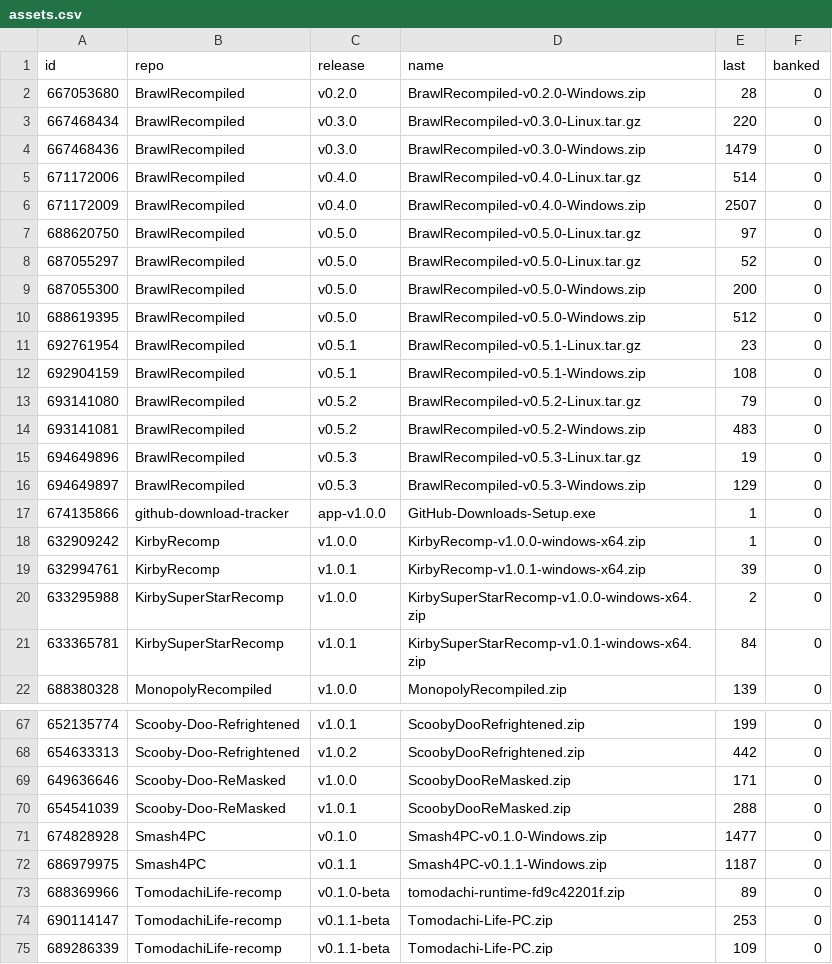
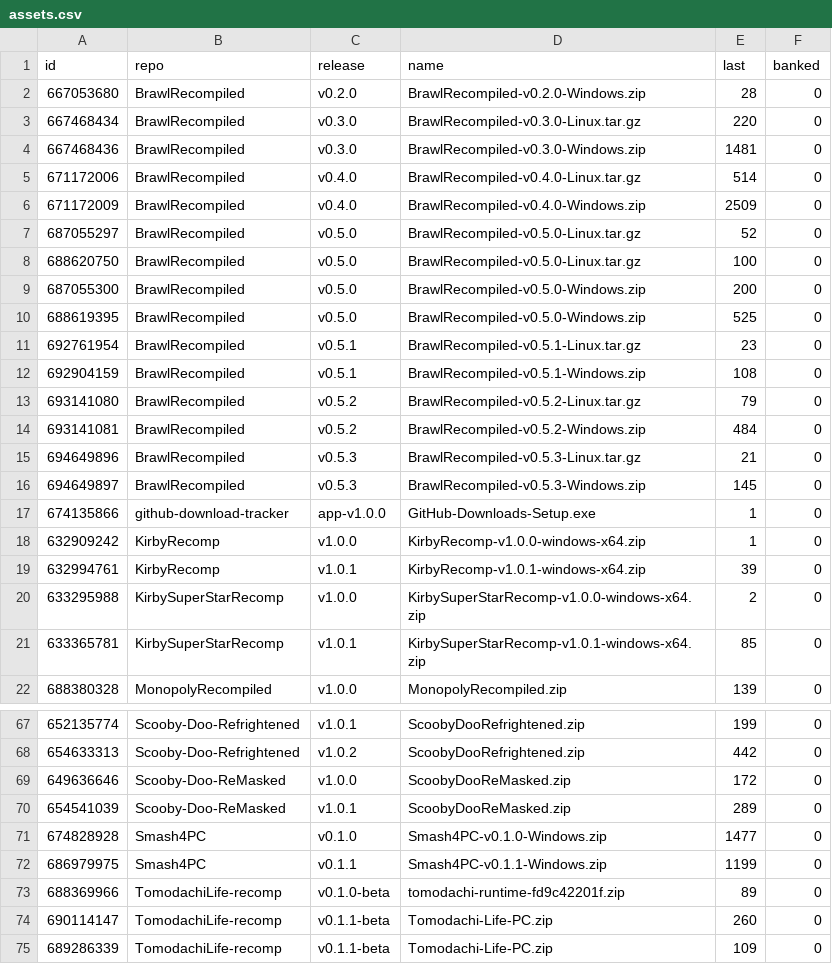
Before and after one commit to josiahg2502-glitch/github-download-tracker, a CSV file: assets.csv, drawn as a sheet; only a part is shown, gaps mark what is left out; the diff covers the shown part only.

```diff
--- a/assets.csv
+++ b/assets.csv
@@ -3,9 +3,9 @@
 "667468434","BrawlRecompiled","v0.3.0","BrawlRecompiled-v0.3.0-Linux.tar.gz","220","0"
-"667468436","BrawlRecompiled","v0.3.0","BrawlRecompiled-v0.3.0-Windows.zip","1479","0"
+"667468436","BrawlRecompiled","v0.3.0","BrawlRecompiled-v0.3.0-Windows.zip","1481","0"
 "671172006","BrawlRecompiled","v0.4.0","BrawlRecompiled-v0.4.0-Linux.tar.gz","514","0"
-"671172009","BrawlRecompiled","v0.4.0","BrawlRecompiled-v0.4.0-Windows.zip","2507","0"
-"688620750","BrawlRecompiled","v0.5.0","BrawlRecompiled-v0.5.0-Linux.tar.gz","97","0"
+"671172009","BrawlRecompiled","v0.4.0","BrawlRecompiled-v0.4.0-Windows.zip","2509","0"
 "687055297","BrawlRecompiled","v0.5.0","BrawlRecompiled-v0.5.0-Linux.tar.gz","52","0"
+"688620750","BrawlRecompiled","v0.5.0","BrawlRecompiled-v0.5.0-Linux.tar.gz","100","0"
 "687055300","BrawlRecompiled","v0.5.0","BrawlRecompiled-v0.5.0-Windows.zip","200","0"
-"688619395","BrawlRecompiled","v0.5.0","BrawlRecompiled-v0.5.0-Windows.zip","512","0"
+"688619395","BrawlRecompiled","v0.5.0","BrawlRecompiled-v0.5.0-Windows.zip","525","0"
 "692761954","BrawlRecompiled","v0.5.1","BrawlRecompiled-v0.5.1-Linux.tar.gz","23","0"
@@ -13,5 +13,5 @@
 "693141080","BrawlRecompiled","v0.5.2","BrawlRecompiled-v0.5.2-Linux.tar.gz","79","0"
-"693141081","BrawlRecompiled","v0.5.2","BrawlRecompiled-v0.5.2-Windows.zip","483","0"
-"694649896","BrawlRecompiled","v0.5.3","BrawlRecompiled-v0.5.3-Linux.tar.gz","19","0"
-"694649897","BrawlRecompiled","v0.5.3","BrawlRecompiled-v0.5.3-Windows.zip","129","0"
+"693141081","BrawlRecompiled","v0.5.2","BrawlRecompiled-v0.5.2-Windows.zip","484","0"
+"694649896","BrawlRecompiled","v0.5.3","BrawlRecompiled-v0.5.3-Linux.tar.gz","21","0"
+"694649897","BrawlRecompiled","v0.5.3","BrawlRecompiled-v0.5.3-Windows.zip","145","0"
 "674135866","github-download-tracker","app-v1.0.0","GitHub-Downloads-Setup.exe","1","0"
@@ -20,3 +20,3 @@
 "633295988","KirbySuperStarRecomp","v1.0.0","KirbySuperStarRecomp-v1.0.0-windows-x64.zip","2","0"
-"633365781","KirbySuperStarRecomp","v1.0.1","KirbySuperStarRecomp-v1.0.1-windows-x64.zip","84","0"
+"633365781","KirbySuperStarRecomp","v1.0.1","KirbySuperStarRecomp-v1.0.1-windows-x64.zip","85","0"
 "688380328","MonopolyRecompiled","v1.0.0","MonopolyRecompiled.zip","139","0"
@@ -68,8 +68,8 @@
 "654633313","Scooby-Doo-Refrightened","v1.0.2","ScoobyDooRefrightened.zip","442","0"
-"649636646","Scooby-Doo-ReMasked","v1.0.0","ScoobyDooReMasked.zip","171","0"
-"654541039","Scooby-Doo-ReMasked","v1.0.1","ScoobyDooReMasked.zip","288","0"
+"649636646","Scooby-Doo-ReMasked","v1.0.0","ScoobyDooReMasked.zip","172","0"
+"654541039","Scooby-Doo-ReMasked","v1.0.1","ScoobyDooReMasked.zip","289","0"
 "674828928","Smash4PC","v0.1.0","Smash4PC-v0.1.0-Windows.zip","1477","0"
-"686979975","Smash4PC","v0.1.1","Smash4PC-v0.1.1-Windows.zip","1187","0"
+"686979975","Smash4PC","v0.1.1","Smash4PC-v0.1.1-Windows.zip","1199","0"
 "688369966","TomodachiLife-recomp","v0.1.0-beta","tomodachi-runtime-fd9c42201f.zip","89","0"
-"690114147","TomodachiLife-recomp","v0.1.1-beta","Tomodachi-Life-PC.zip","253","0"
+"690114147","TomodachiLife-recomp","v0.1.1-beta","Tomodachi-Life-PC.zip","260","0"
 "689286339","TomodachiLife-recomp","v0.1.1-beta","Tomodachi-Life-PC.zip","109","0"
```
Also changed, not shown: 8 edited cells elsewhere in this file, downloads.csv, 1 other file.
